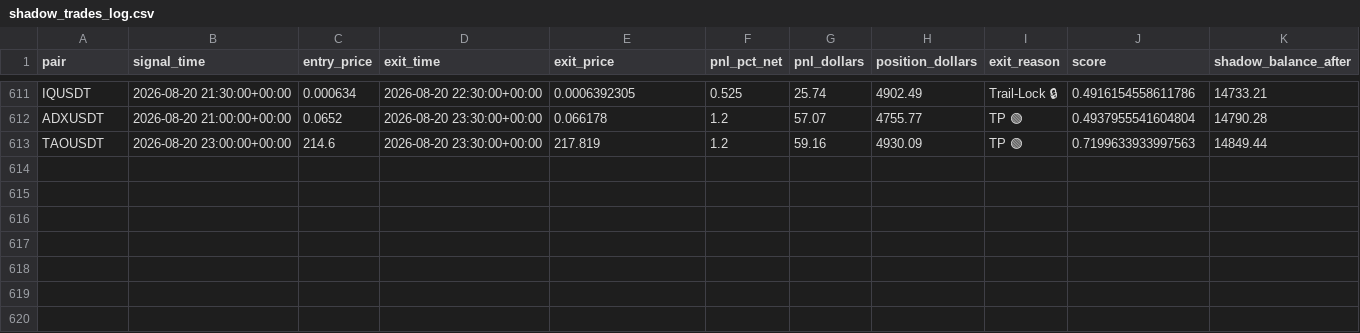
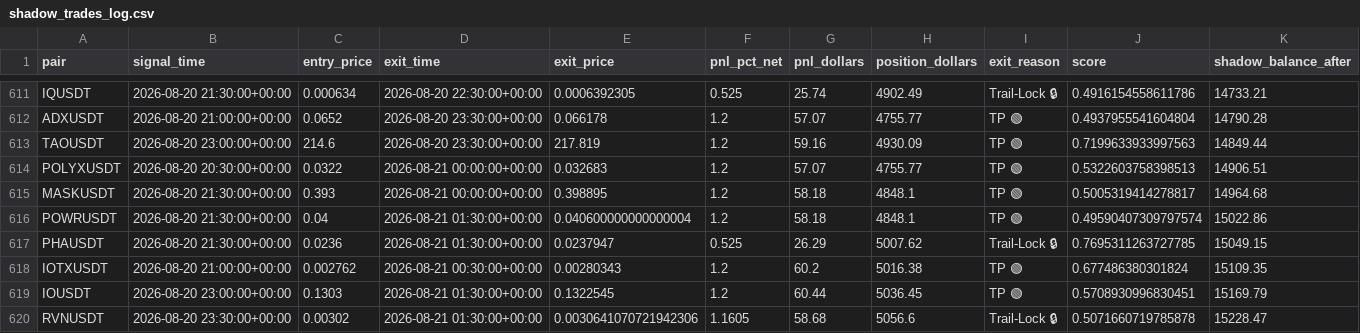
Before and after one commit to tlal1000666-ux/scalpingtalalbot, a CSV file: shadow_trades_log.csv, drawn as a sheet; only a part is shown, gaps mark what is left out; the diff names each change by its address in the sheet, - before the commit and + after, or states it on an @@ line.

```diff
--- a/shadow_trades_log.csv
+++ b/shadow_trades_log.csv
+row 614: POLYXUSDT | 2026-08-20 20:30:00+00:00 | 0.0322 | 2026-08-21 00:00:00+00:00 | 0.032683 | 1.2 | 57.07 | 4755.77 | TP 🟢 | 0.5322603758398513 | 14906.51
+row 615: MASKUSDT | 2026-08-20 21:30:00+00:00 | 0.393 | 2026-08-21 00:00:00+00:00 | 0.398895 | 1.2 | 58.18 | 4848.1 | TP 🟢 | 0.5005319414278817 | 14964.68
+row 616: POWRUSDT | 2026-08-20 21:30:00+00:00 | 0.04 | 2026-08-21 01:30:00+00:00 | 0.040600000000000004 | 1.2 | 58.18 | 4848.1 | TP 🟢 | 0.49590407309797574 | 15022.86
+row 617: PHAUSDT | 2026-08-20 21:30:00+00:00 | 0.0236 | 2026-08-21 01:30:00+00:00 | 0.0237947 | 0.525 | 26.29 | 5007.62 | Trail-Lock 🔒 | 0.7695311263727785 | 15049.15
+row 618: IOTXUSDT | 2026-08-20 21:00:00+00:00 | 0.002762 | 2026-08-21 00:30:00+00:00 | 0.00280343 | 1.2 | 60.2 | 5016.38 | TP 🟢 | 0.677486380301824 | 15109.35
+row 619: IOUSDT | 2026-08-20 23:00:00+00:00 | 0.1303 | 2026-08-21 01:30:00+00:00 | 0.1322545 | 1.2 | 60.44 | 5036.45 | TP 🟢 | 0.5708930996830451 | 15169.79
+row 620: RVNUSDT | 2026-08-20 23:30:00+00:00 | 0.00302 | 2026-08-21 01:30:00+00:00 | 0.0030641070721942306 | 1.1605 | 58.68 | 5056.6 | Trail-Lock 🔒 | 0.5071660719785878 | 15228.47
```
Also changed, not shown: trades_log.csv, 1 other file.
